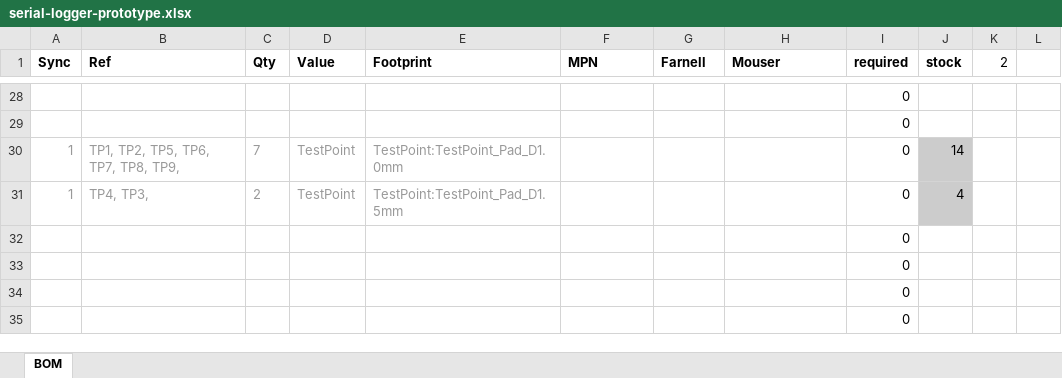
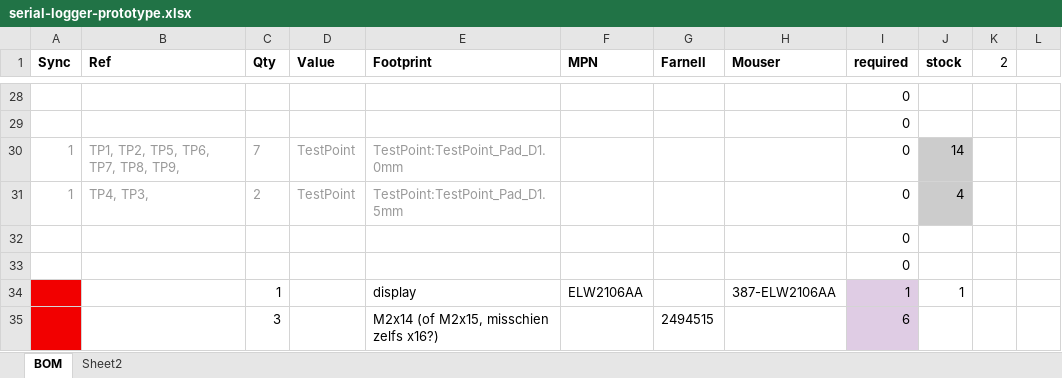
Before and after one commit to JitterCompany/uartwise, an Excel workbook: pcb/serial-logger-prototype.xlsx, sheet BOM, drawn as a sheet; only a part is shown, gaps mark what is left out; values as stored, in another font and other column widths than the file's, no borders; removed rows and columns are numbered as before the commit, all else as after; the diff covers the shown part only; the diff names each change by its address in the sheet, - before the commit and + after, or states it on an @@ line.

Commit message:
Fix BOM: add display as separate item

```diff
--- a/pcb/serial-logger-prototype.xlsx (sheet BOM)
+++ b/pcb/serial-logger-prototype.xlsx (sheet BOM)
+sheet tab: Sheet2
-row 34:  |  |  |  |  |  |  |  | 0
-row 35:  |  |  |  |  |  |  |  | 0
+row 34:  |  | 1 |  | display | ELW2106AA |  | 387-ELW2106AA | 1 | 1
+row 35:  |  | 3 |  | M2x14 (of M2x15, misschien zelfs x16?) |  | 2494515 |  | 6
```
Also changed, not shown: 3 edited cells and cell formats elsewhere in this sheet, 1 other file.
